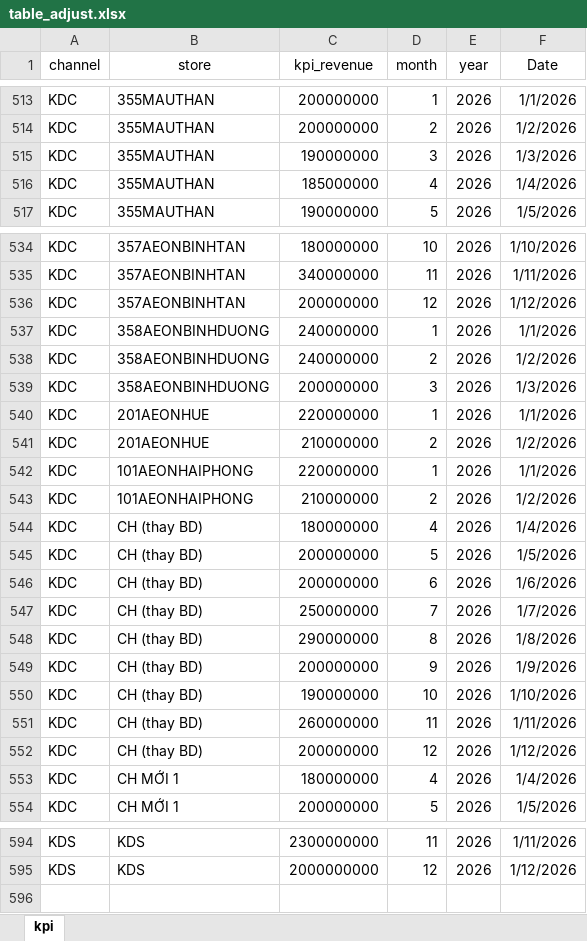
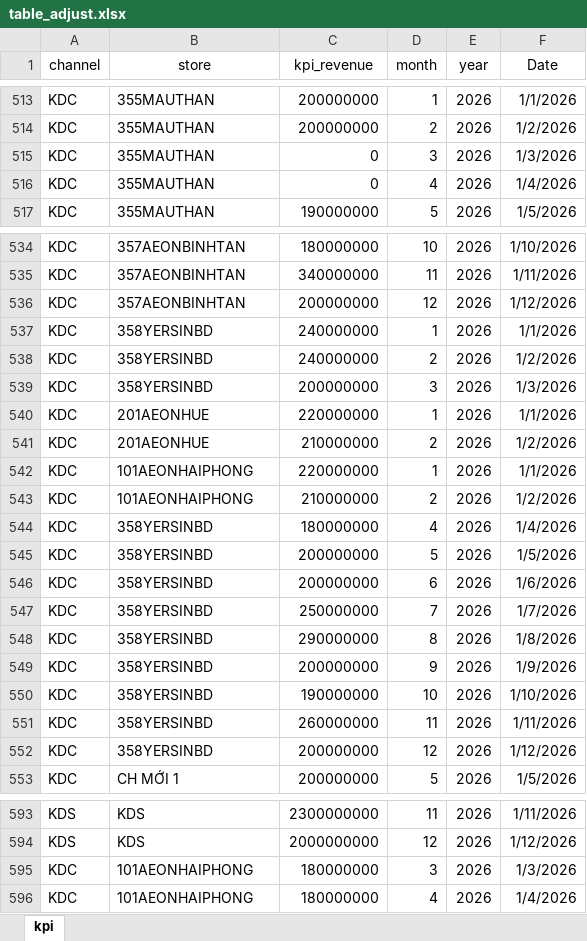
Before and after one commit to nguyenphanma/Shondo, an Excel workbook: table_adjust.xlsx, sheet kpi, drawn as a sheet; only a part is shown, gaps mark what is left out; values as stored, in another font and other column widths than the file's, no borders; removed rows and columns are numbered as before the commit, all else as after; the diff covers the shown part only; the diff names each change by its address in the sheet, - before the commit and + after, or states it on an @@ line.

```diff
--- a/table_adjust.xlsx (sheet kpi)
+++ b/table_adjust.xlsx (sheet kpi)
-C515 (kpi_revenue): 190000000
+C515 (kpi_revenue): 0
-C516 (kpi_revenue): 185000000
+C516 (kpi_revenue): 0
-B537:B539 (store): 358AEONBINHDUONG
+B537:B539 (store): 358YERSINBD
-B544:B552 (store): CH (thay BD)
+B544:B552 (store): 358YERSINBD
-row 553: KDC | CH MỚI 1 | 180000000 | 4 | 2026 | 1/4/2026
+row 595: KDC | 101AEONHAIPHONG | 180000000 | 3 | 2026 | 1/3/2026
+row 596: KDC | 101AEONHAIPHONG | 180000000 | 4 | 2026 | 1/4/2026
```
Also changed, not shown: 12 edited cells elsewhere in this sheet, formulas that keep their value, type_products.xlsx, 35 other files.
